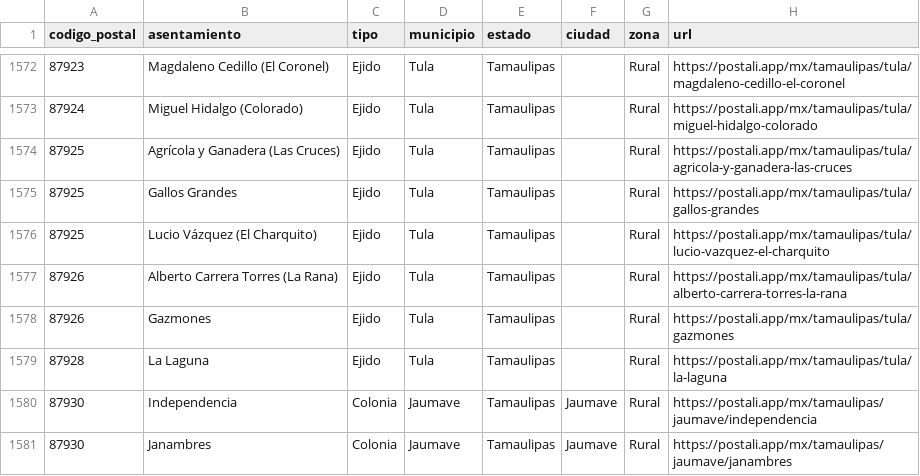
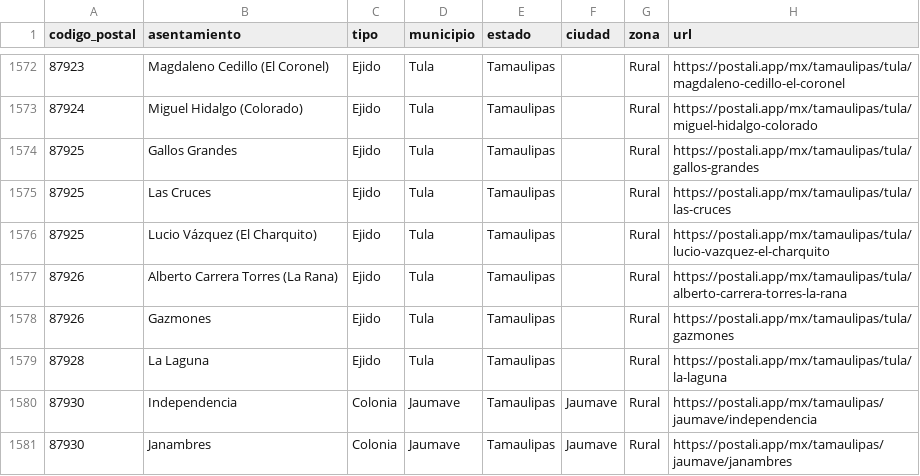
Before and after one commit to gomflo/codigos-postales-mexico, a CSV file: data/mx/por-estado/tamaulipas.csv, drawn as a sheet; only a part is shown, gaps mark what is left out; removed rows and columns are numbered as before the commit, all else as after; the diff names each change by its address in the sheet, - before the commit and + after, or states it on an @@ line.

```diff
--- a/data/mx/por-estado/tamaulipas.csv
+++ b/data/mx/por-estado/tamaulipas.csv
-row 1574: 87925 | Agrícola y Ganadera (Las Cruces) | Ejido | Tula | Tamaulipas |  | Rural | https://postali.app/mx/tamaulipas/tula/agricola-y-ganadera-las-cruces
+row 1575: 87925 | Las Cruces | Ejido | Tula | Tamaulipas |  | Rural | https://postali.app/mx/tamaulipas/tula/las-cruces
```
Also changed, not shown: data/mx/por-estado/baja-california.csv, data/mx/por-estado/durango.csv, 17 other files.
